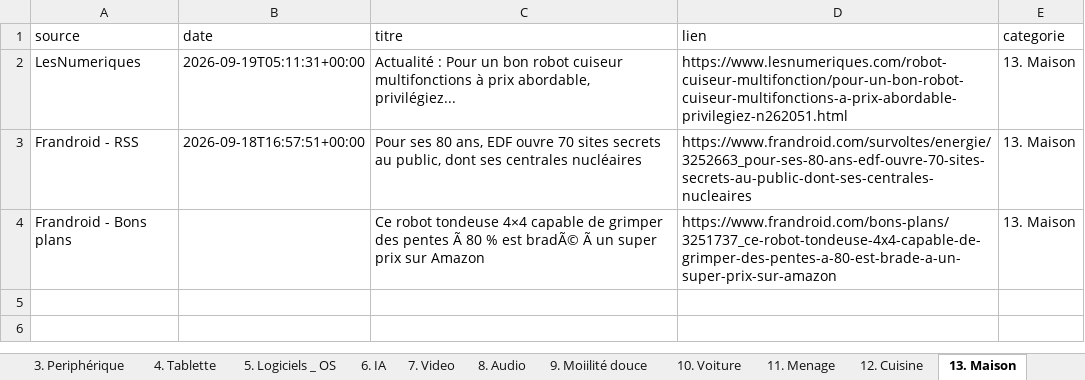
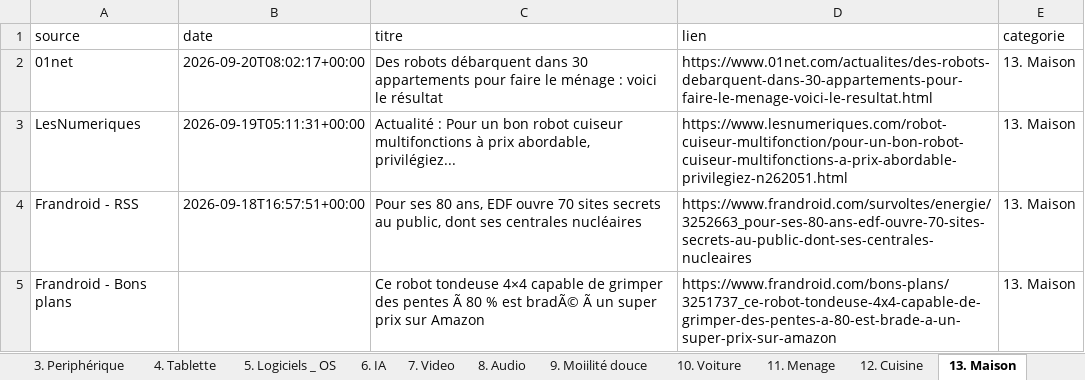
Before and after one commit to djhadef-star/rss-categories, an Excel workbook: output/rss_history.xlsx, sheet 13. Maison, drawn as a sheet; values as stored, in another font and other column widths than the file's, no borders; the diff names each change by its address in the sheet, - before the commit and + after, or states it on an @@ line.

```diff
--- a/output/rss_history.xlsx (sheet 13. Maison)
+++ b/output/rss_history.xlsx (sheet 13. Maison)
+row 2: 01net | 2026-09-20T08:02:17+00:00 | Des robots débarquent dans 30 appartements pour faire le ménage : voici le résultat | https://www.01net.com/actualites/des-robots-debarquent-dans-30-appartements-pour-faire-le-menage-voici-le-resultat.html | 13. Maison
```
Also changed, not shown: sheet Tous_les_articles, sheet 10. Voiture, sheet 18. Sciences, sheet 12. Cuisine, sheet 7. Video, sheet 5. Logiciels _ OS, 3 more sheets, 1 other file.
